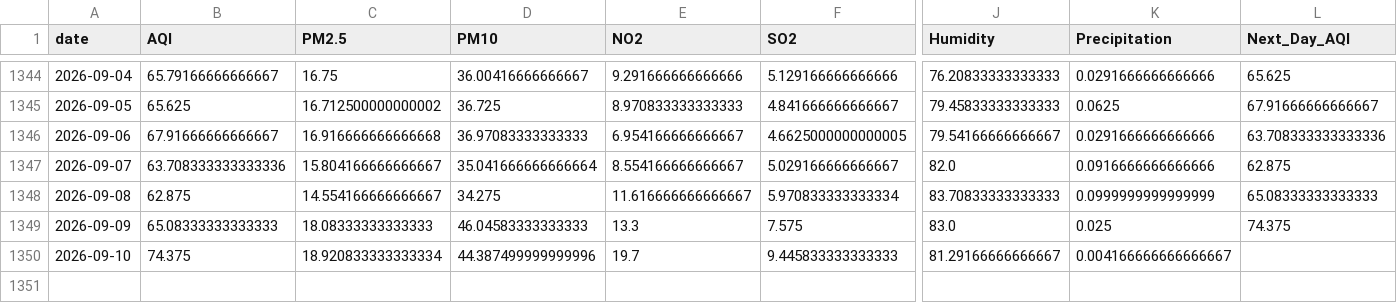
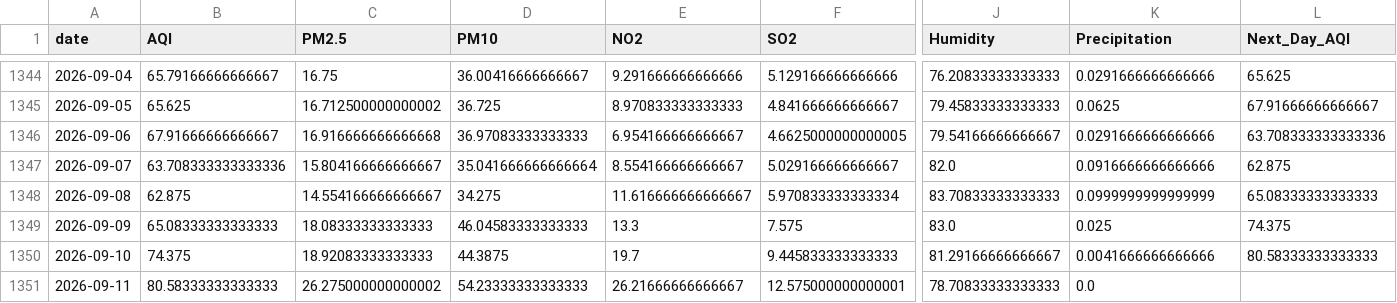
Before and after one commit to itsmeumaima/Pearls-AQI-Predictor, a CSV file: data/raw/karachi_daily_aqi_weather.csv, drawn as a sheet; only a part is shown, gaps mark what is left out; rows hold the shown columns only; the diff names each change by its address in the sheet, - before the commit and + after, or states it on an @@ line.

```diff
--- a/data/raw/karachi_daily_aqi_weather.csv
+++ b/data/raw/karachi_daily_aqi_weather.csv
-C1350 (PM2.5): 18.920833333333334
+C1350 (PM2.5): 18.92083333333333
-D1350 (PM10): 44.387499999999996
+D1350 (PM10): 44.3875
-K1350 (Precipitation): 0.004166666666666667
+K1350 (Precipitation): 0.0041666666666666
-L1350 (Next_Day_AQI): (empty)
+L1350 (Next_Day_AQI): 80.58333333333333
+row 1351: 2026-09-11 | 80.58333333333333 | 26.275000000000002 | 54.23333333333333 | 26.21666666666667 | 12.575000000000001 | 78.70833333333333 | 0.0
```
Also changed, not shown: 1 other file.
